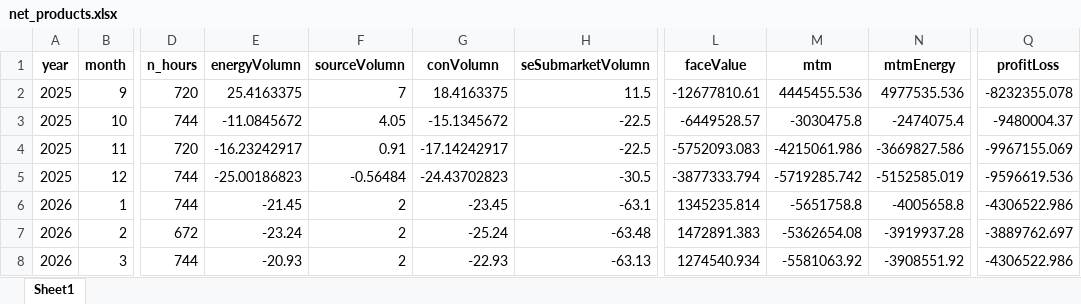
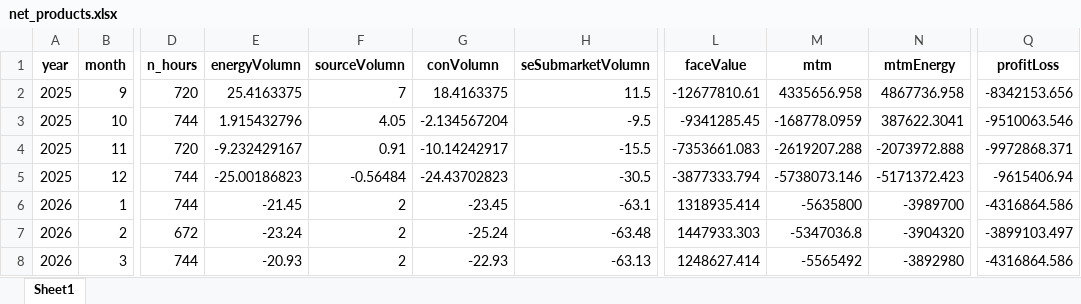
Before and after one commit to gabrielbarreto1519/volt-insight, an Excel workbook: public/data/net_products.xlsx, sheet Sheet1, drawn as a sheet; only a part is shown, gaps mark what is left out; values as stored, in another font and other column widths than the file's, no borders; the diff covers the shown part only; the diff names each change by its address in the sheet, - before the commit and + after, or states it on an @@ line.

```diff
--- a/public/data/net_products.xlsx (sheet Sheet1)
+++ b/public/data/net_products.xlsx (sheet Sheet1)
-M2 (mtm): 4445455.536
+M2 (mtm): 4335656.958
-N2 (mtmEnergy): 4977535.536
+N2 (mtmEnergy): 4867736.958
-Q2 (profitLoss): -8232355.078
+Q2 (profitLoss): -8342153.656
-E3 (energyVolumn): -11.0845672
+E3 (energyVolumn): 1.915432796
-G3 (conVolumn): -15.1345672
+G3 (conVolumn): -2.134567204
-H3 (seSubmarketVolumn): -22.5
+H3 (seSubmarketVolumn): -9.5
-L3 (faceValue): -6449528.57
+L3 (faceValue): -9341285.45
-M3 (mtm): -3030475.8
+M3 (mtm): -168778.0959
-N3 (mtmEnergy): -2474075.4
+N3 (mtmEnergy): 387622.3041
-Q3 (profitLoss): -9480004.37
+Q3 (profitLoss): -9510063.546
-E4 (energyVolumn): -16.23242917
+E4 (energyVolumn): -9.232429167
-G4 (conVolumn): -17.14242917
+G4 (conVolumn): -10.14242917
-H4 (seSubmarketVolumn): -22.5
+H4 (seSubmarketVolumn): -15.5
-L4 (faceValue): -5752093.083
+L4 (faceValue): -7353661.083
-M4 (mtm): -4215061.986
+M4 (mtm): -2619207.288
-N4 (mtmEnergy): -3669827.586
+N4 (mtmEnergy): -2073972.888
-Q4 (profitLoss): -9967155.069
+Q4 (profitLoss): -9972868.371
-M5 (mtm): -5719285.742
+M5 (mtm): -5738073.146
-N5 (mtmEnergy): -5152585.019
+N5 (mtmEnergy): -5171372.423
-Q5 (profitLoss): -9596619.536
+Q5 (profitLoss): -9615406.94
-L6 (faceValue): 1345235.814
+L6 (faceValue): 1318935.414
-M6 (mtm): -5651758.8
+M6 (mtm): -5635800
-N6 (mtmEnergy): -4005658.8
+N6 (mtmEnergy): -3989700
-Q6 (profitLoss): -4306522.986
+Q6 (profitLoss): -4316864.586
-L7 (faceValue): 1472891.383
+L7 (faceValue): 1447933.303
-M7 (mtm): -5362654.08
+M7 (mtm): -5347036.8
-N7 (mtmEnergy): -3919937.28
+N7 (mtmEnergy): -3904320
-Q7 (profitLoss): -3889762.697
+Q7 (profitLoss): -3899103.497
-L8 (faceValue): 1274540.934
+L8 (faceValue): 1248627.414
-M8 (mtm): -5581063.92
+M8 (mtm): -5565492
-N8 (mtmEnergy): -3908551.92
+N8 (mtmEnergy): -3892980
-Q8 (profitLoss): -4306522.986
+Q8 (profitLoss): -4316864.586
```
Also changed, not shown: 36 edited cells elsewhere in this sheet, public/data/downside_risk_-_month.xlsx, public/data/downside_risk_-_year.xlsx, 9 other files.
